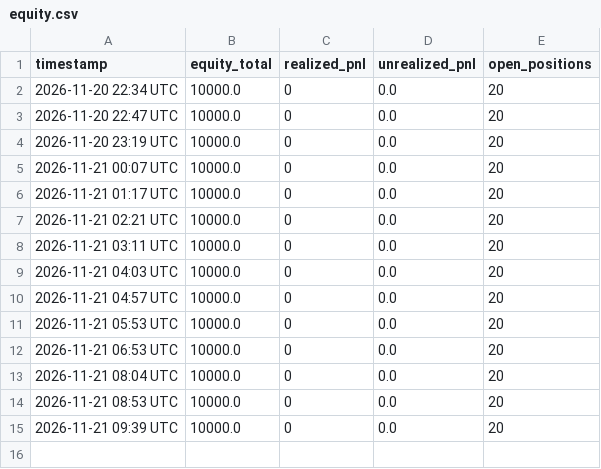
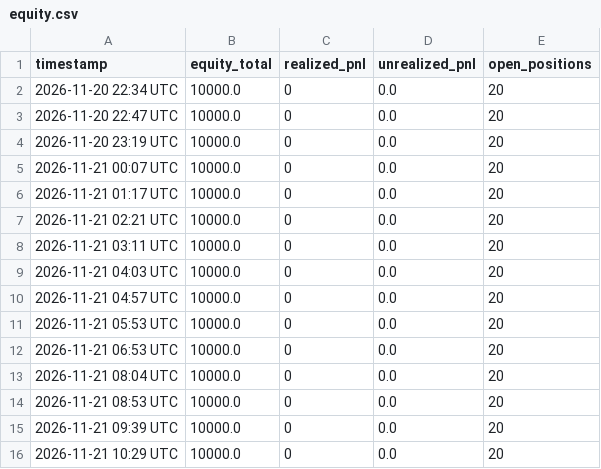
Before and after one commit to natlex97-bit/Bot-bybit, a CSV file: equity.csv, drawn as a sheet; the diff names each change by its address in the sheet, - before the commit and + after, or states it on an @@ line.

```diff
--- a/equity.csv
+++ b/equity.csv
+row 16: 2026-11-21 10:29 UTC | 10000.0 | 0 | 0.0 | 20
```
Also changed, not shown: 3 other files.
